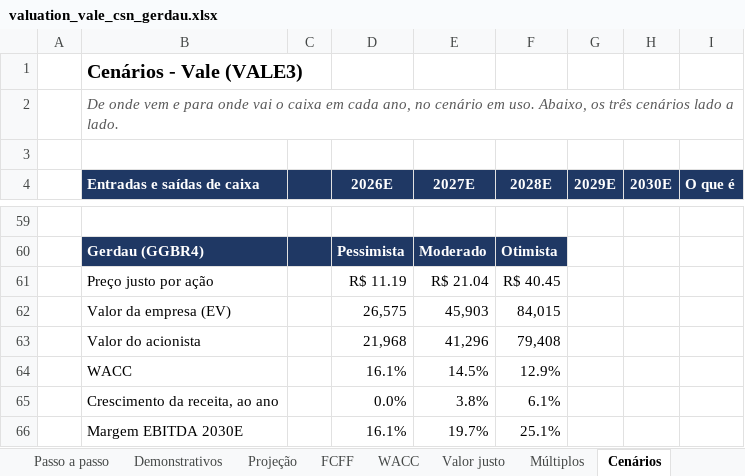
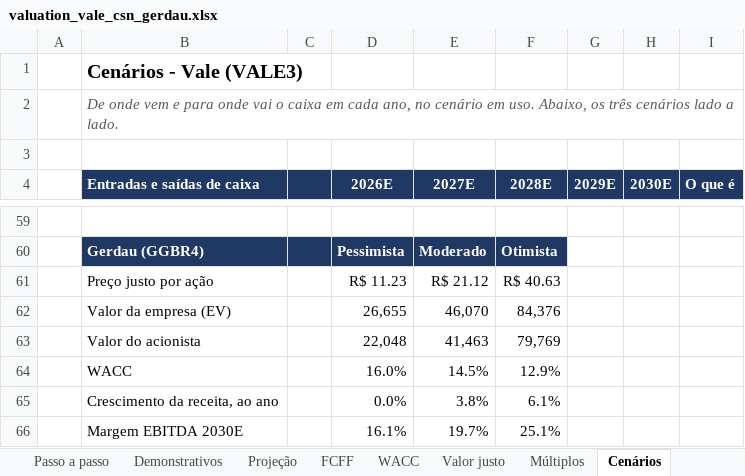
Before and after one commit to timmtimm1/valuation-vale-csn-gerdau, an Excel workbook: saida/valuation_vale_csn_gerdau.xlsx, sheet Cenários, drawn as a sheet; only a part is shown, gaps mark what is left out; values as stored, in another font and other column widths than the file's, no borders; removed rows and columns are numbered as before the commit, all else as after; the diff names each change by its address in the sheet, - before the commit and + after, or states it on an @@ line.

```diff
--- a/saida/valuation_vale_csn_gerdau.xlsx (sheet Cenários)
+++ b/saida/valuation_vale_csn_gerdau.xlsx (sheet Cenários)
-D61 (2026E): R$ 11.19
+D61 (2026E): R$ 11.23
-E61 (2027E): R$ 21.04
+E61 (2027E): R$ 21.12
-F61 (2028E): R$ 40.45
+F61 (2028E): R$ 40.63
-row 62:  | Valor da empresa (EV) |  | 26,575 | 45,903 | 84,015
-row 63:  | Valor do acionista |  | 21,968 | 41,296 | 79,408
+row 62:  | Valor da empresa (EV) |  | 26,655 | 46,070 | 84,376
+row 63:  | Valor do acionista |  | 22,048 | 41,463 | 79,769
-D64 (2026E): 16.1%
+D64 (2026E): 16.0%
```
Also changed, not shown: sheet Correlação, sheet Premissas, sheet Painel, sheet Valor justo, formulas that keep their value, charts or pictures, 12 other files.
